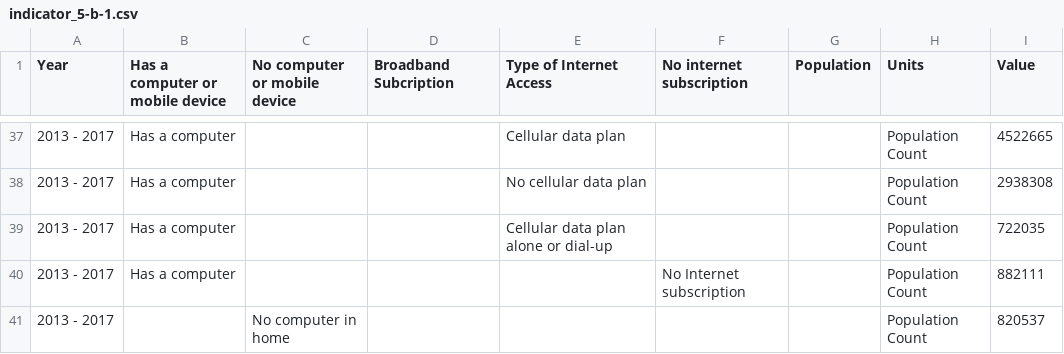
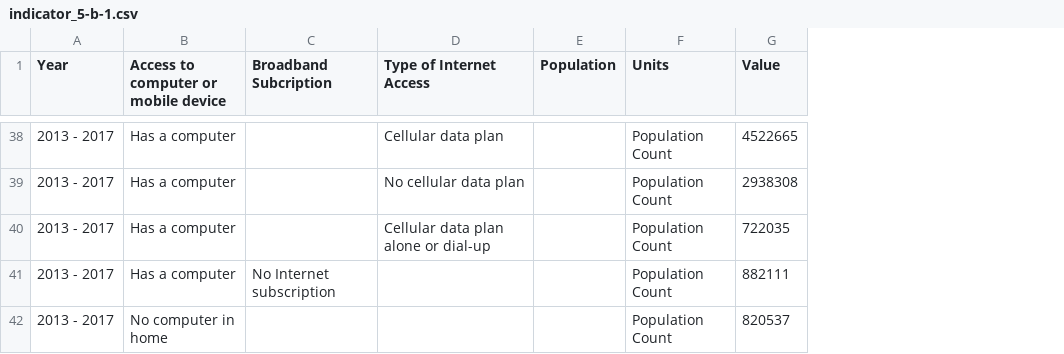
Before and after one commit to CityOfLosAngeles/open-sdg-data-starter, a CSV file: data/indicator_5-b-1.csv, drawn as a sheet; only a part is shown, gaps mark what is left out; removed rows and columns are numbered as before the commit, all else as after; the diff covers the shown part only; the diff names each change by its address in the sheet, - before the commit and + after, or states it on an @@ line.

```diff
--- a/data/indicator_5-b-1.csv
+++ b/data/indicator_5-b-1.csv
-column C (No computer or mobile device), row 41: No computer in home
-column F (No internet subscription), row 40: No Internet subscription
-B1: Has a computer or mobile device
+B1: Access to computer or mobile device
-C41 (Broadband Subcription): (empty)
+C41 (Broadband Subcription): No Internet subscription
-B42: (empty)
+B42: No computer in home
```
Also changed, not shown: 1 added row and 19 edited cells elsewhere in this file.
